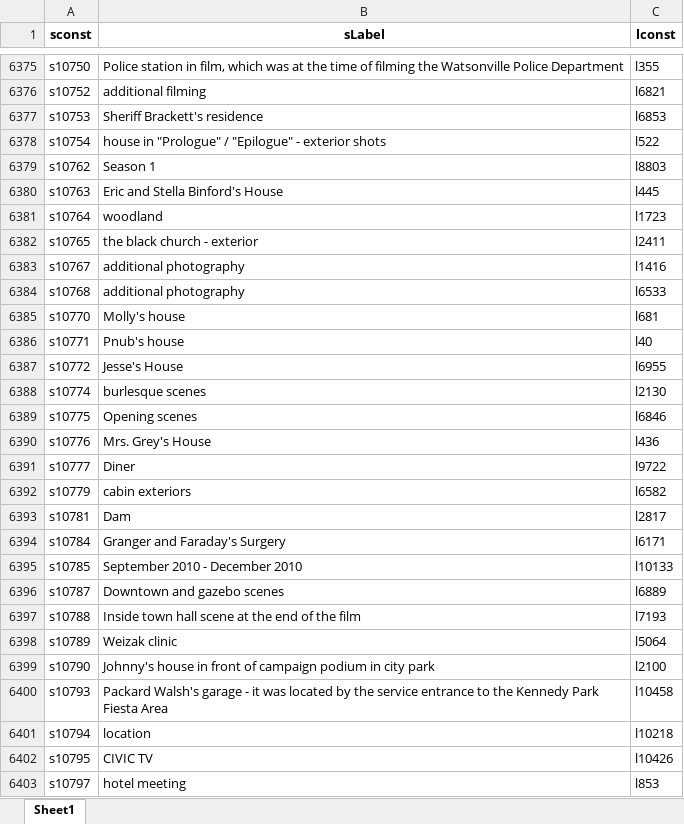
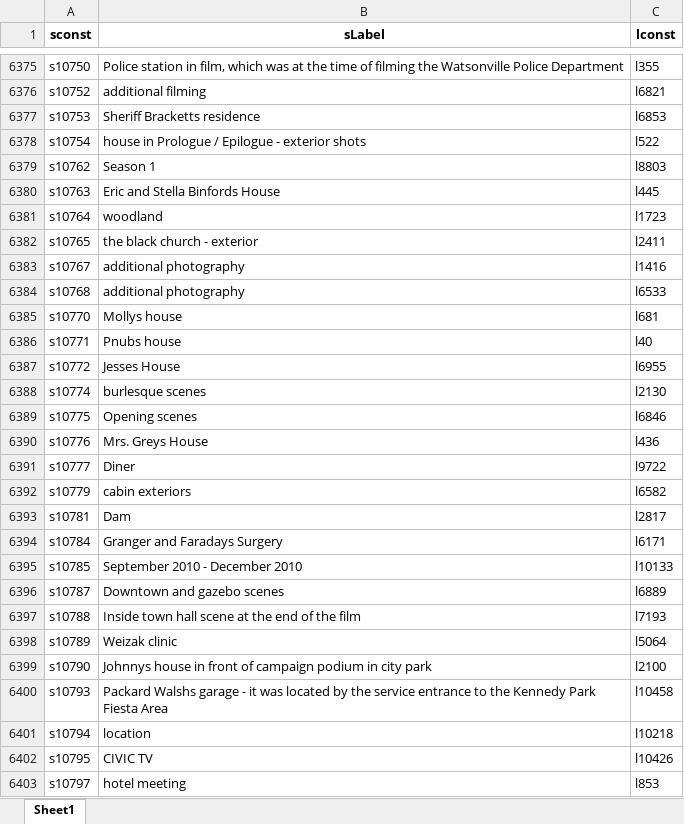
Before and after one commit to AlexHoorn/MovieLocationsOntology, an Excel workbook: location_data/converted_data/scene_info.xlsx, sheet Sheet1, drawn as a sheet; only a part is shown, gaps mark what is left out; values as stored, in another font and other column widths than the file's, no borders; the diff covers the shown part only; the diff names each change by its address in the sheet, - before the commit and + after, or states it on an @@ line.

```diff
--- a/location_data/converted_data/scene_info.xlsx (sheet Sheet1)
+++ b/location_data/converted_data/scene_info.xlsx (sheet Sheet1)
-B6377 (sLabel): Sheriff Brackett's residence
+B6377 (sLabel): Sheriff Bracketts residence
-B6378 (sLabel): house in "Prologue" / "Epilogue" - exterior…
+B6378 (sLabel): house in Prologue / Epilogue - exterior…
-B6380 (sLabel): Eric and Stella Binford's House
+B6380 (sLabel): Eric and Stella Binfords House
-B6385 (sLabel): Molly's house
+B6385 (sLabel): Mollys house
-B6386 (sLabel): Pnub's house
+B6386 (sLabel): Pnubs house
-B6387 (sLabel): Jesse's House
+B6387 (sLabel): Jesses House
-B6390 (sLabel): Mrs. Grey's House
+B6390 (sLabel): Mrs. Greys House
-B6394 (sLabel): Granger and Faraday's Surgery
+B6394 (sLabel): Granger and Faradays Surgery
-B6399 (sLabel): Johnny's house in…
+B6399 (sLabel): Johnnys house in…
-B6400 (sLabel): Packard Walsh's garage -…
+B6400 (sLabel): Packard Walshs garage -…
```
Also changed, not shown: 1948 edited cells elsewhere in this sheet, location_data/converted_data/location_map.xlsx, location_data/converted_data/scene_map.xlsx, 5 other files.
